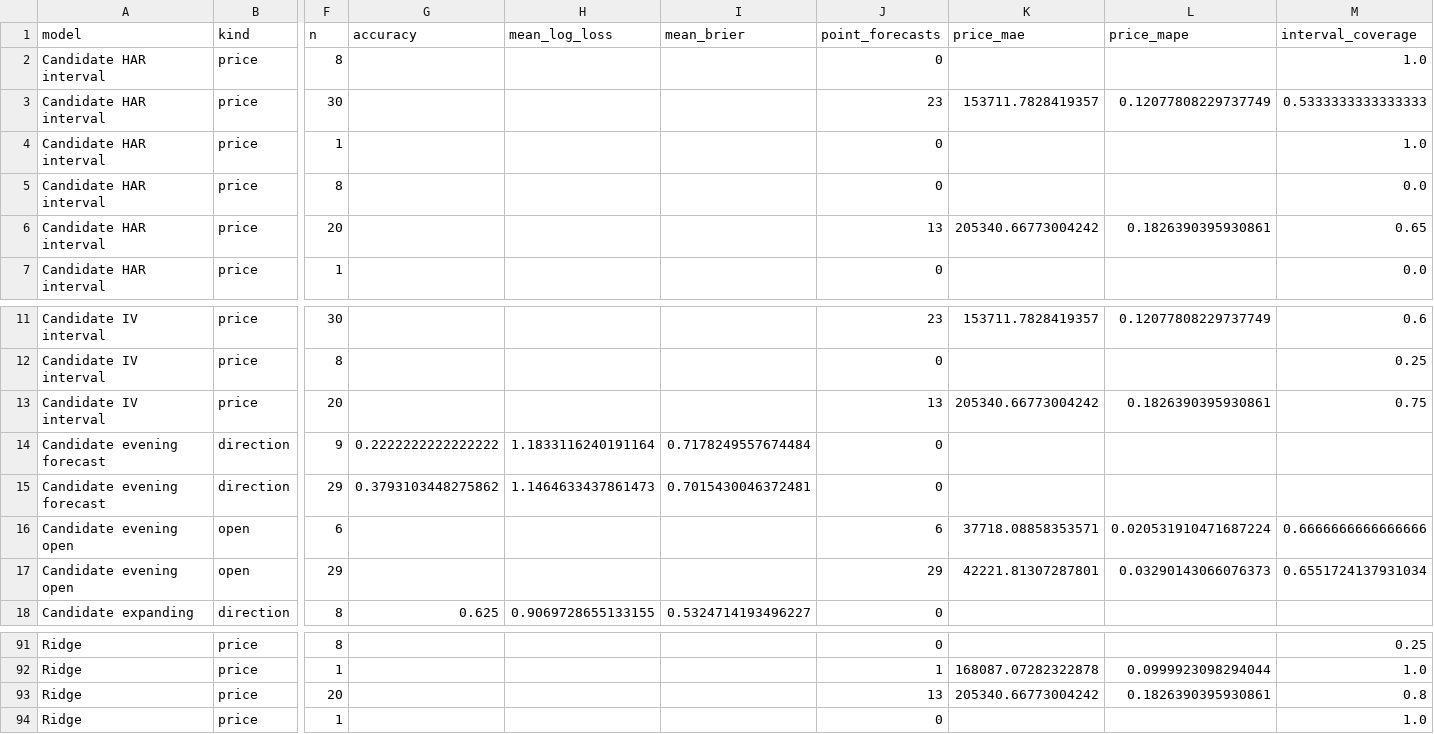
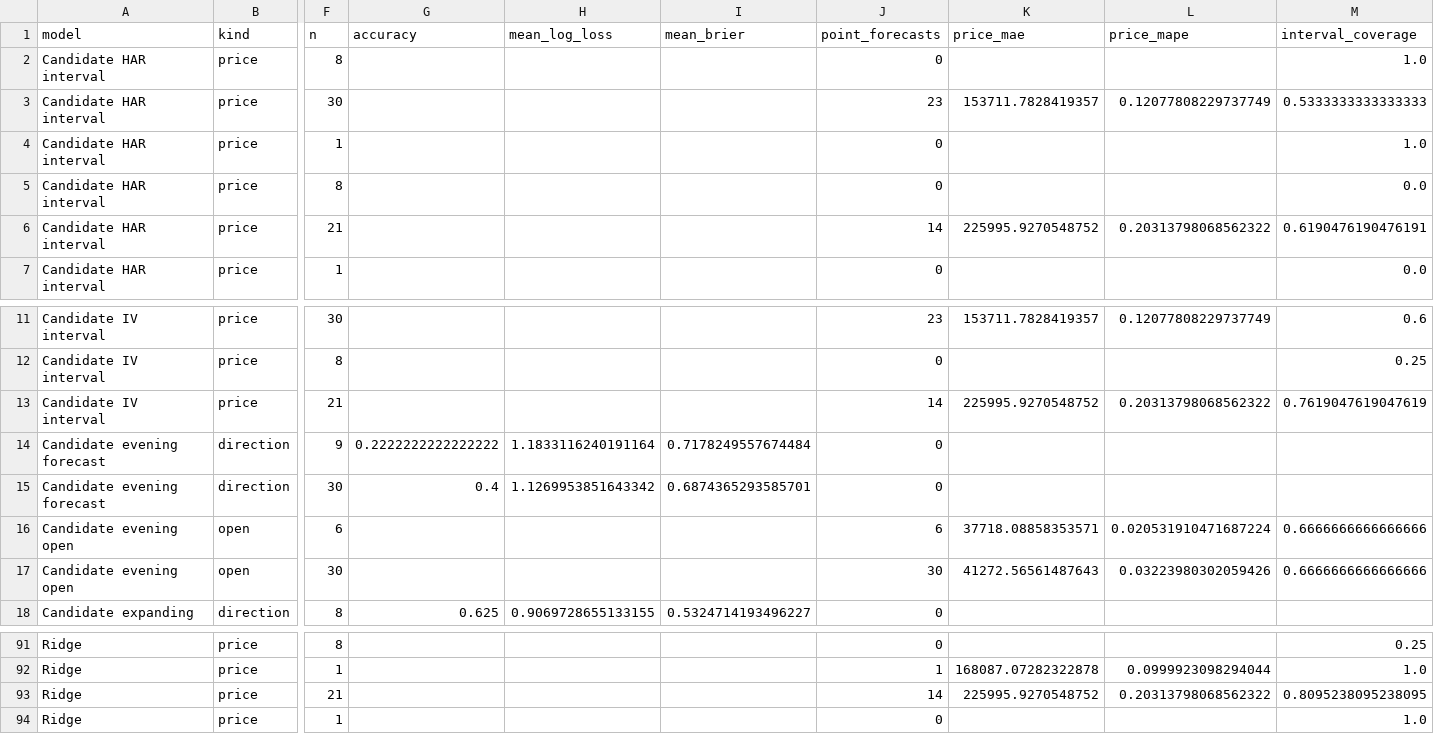
Before and after one commit to namyikim/predict_stock, a CSV file: forecast_history/sk_hynix/forecast_accuracy_summary.csv, drawn as a sheet; only a part is shown, gaps mark what is left out; the diff names each change by its address in the sheet, - before the commit and + after, or states it on an @@ line.

```diff
--- a/forecast_history/sk_hynix/forecast_accuracy_summary.csv
+++ b/forecast_history/sk_hynix/forecast_accuracy_summary.csv
-F6 (n): 20
+F6 (n): 21
-J6 (point_forecasts): 13
+J6 (point_forecasts): 14
-K6 (price_mae): 205340.66773004242
+K6 (price_mae): 225995.9270548752
-L6 (price_mape): 0.1826390395930861
+L6 (price_mape): 0.20313798068562322
-M6 (interval_coverage): 0.65
+M6 (interval_coverage): 0.6190476190476191
-F13 (n): 20
+F13 (n): 21
-J13 (point_forecasts): 13
+J13 (point_forecasts): 14
-K13 (price_mae): 205340.66773004242
+K13 (price_mae): 225995.9270548752
-L13 (price_mape): 0.1826390395930861
+L13 (price_mape): 0.20313798068562322
-M13 (interval_coverage): 0.75
+M13 (interval_coverage): 0.7619047619047619
-F15 (n): 29
+F15 (n): 30
-G15 (accuracy): 0.3793103448275862
+G15 (accuracy): 0.4
-H15 (mean_log_loss): 1.1464633437861473
+H15 (mean_log_loss): 1.1269953851643342
-I15 (mean_brier): 0.7015430046372481
+I15 (mean_brier): 0.6874365293585701
-F17 (n): 29
+F17 (n): 30
-J17 (point_forecasts): 29
+J17 (point_forecasts): 30
-K17 (price_mae): 42221.81307287801
+K17 (price_mae): 41272.56561487643
-L17 (price_mape): 0.03290143066076373
+L17 (price_mape): 0.03223980302059426
-M17 (interval_coverage): 0.6551724137931034
+M17 (interval_coverage): 0.6666666666666666
-F93 (n): 20
+F93 (n): 21
-J93 (point_forecasts): 13
+J93 (point_forecasts): 14
-K93 (price_mae): 205340.66773004242
+K93 (price_mae): 225995.9270548752
-L93 (price_mape): 0.1826390395930861
+L93 (price_mape): 0.20313798068562322
-M93 (interval_coverage): 0.8
+M93 (interval_coverage): 0.8095238095238095
```
Also changed, not shown: forecast_history/sk_hynix/attribution.csv, forecast_history/sk_hynix/daily_forecast_comparison.csv, 1 other file.
